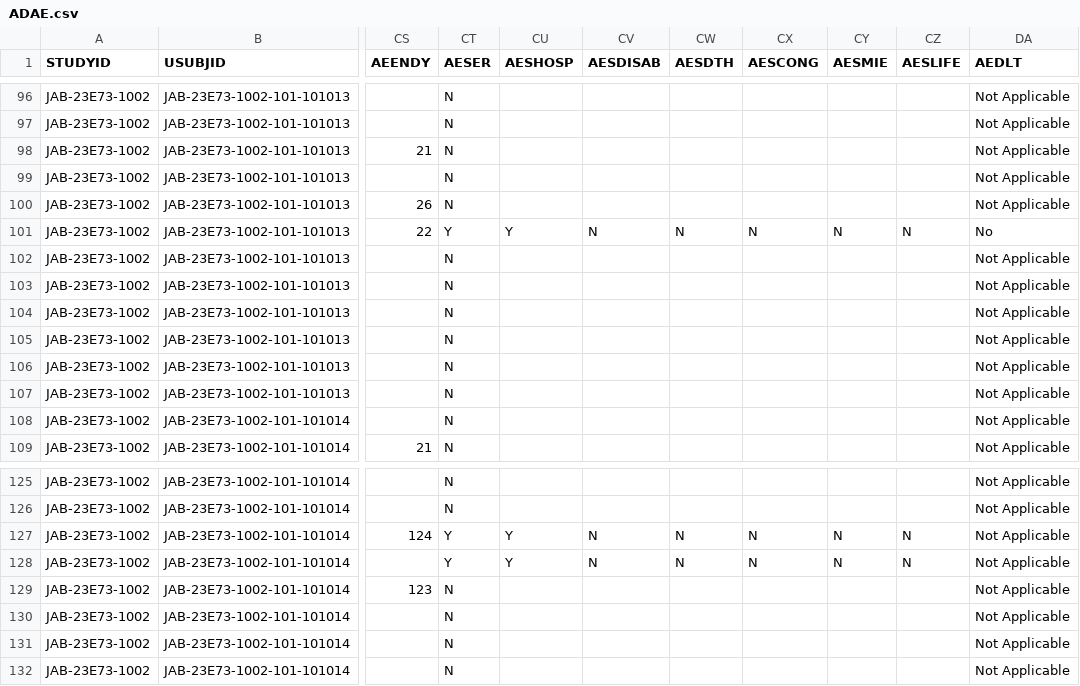
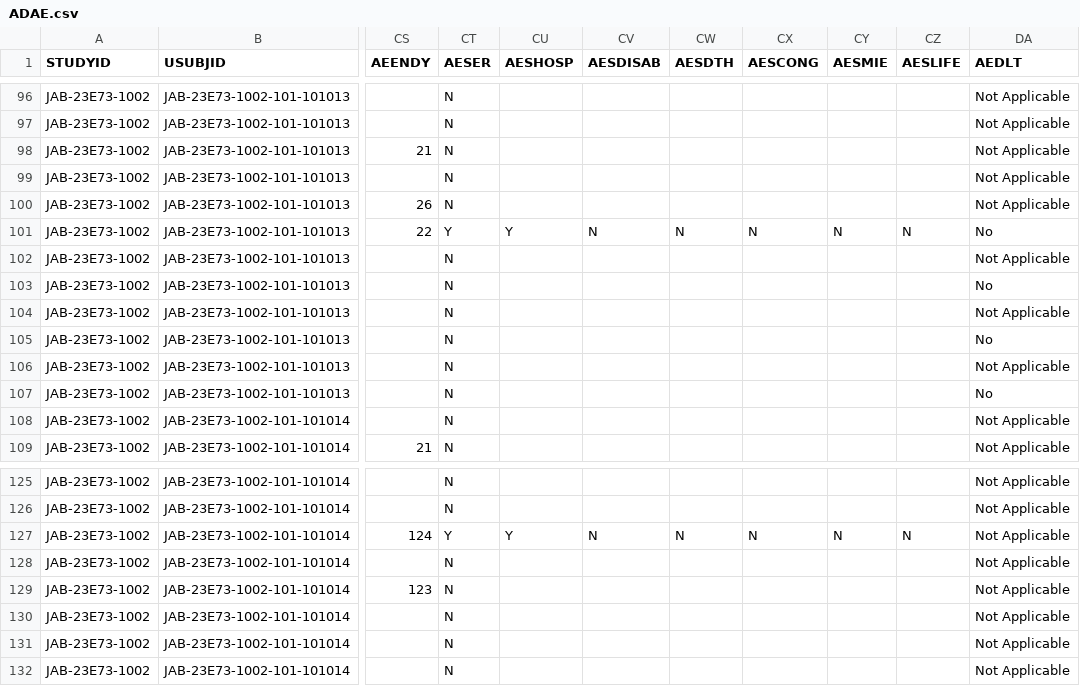
Before and after one commit to jacobiosp1/JAB23E73_1002, a CSV file: data/ADAE.csv, drawn as a sheet; only a part is shown, gaps mark what is left out; the diff names each change by its address in the sheet, - before the commit and + after, or states it on an @@ line.

```diff
--- a/data/ADAE.csv
+++ b/data/ADAE.csv
-DA103 (AEDLT): Not Applicable
+DA103 (AEDLT): No
-DA105 (AEDLT): Not Applicable
+DA105 (AEDLT): No
-DA107 (AEDLT): Not Applicable
+DA107 (AEDLT): No
-CT128 (AESER): Y
+CT128 (AESER): N
-CU128 (AESHOSP): Y
+CU128 (AESHOSP): (empty)
-CV128 (AESDISAB): N
+CV128 (AESDISAB): (empty)
-CW128 (AESDTH): N
+CW128 (AESDTH): (empty)
-CX128 (AESCONG): N
+CX128 (AESCONG): (empty)
-CY128 (AESMIE): N
+CY128 (AESMIE): (empty)
-CZ128 (AESLIFE): N
+CZ128 (AESLIFE): (empty)
```
Also changed, not shown: data/ADRS.csv, 1 other file.
